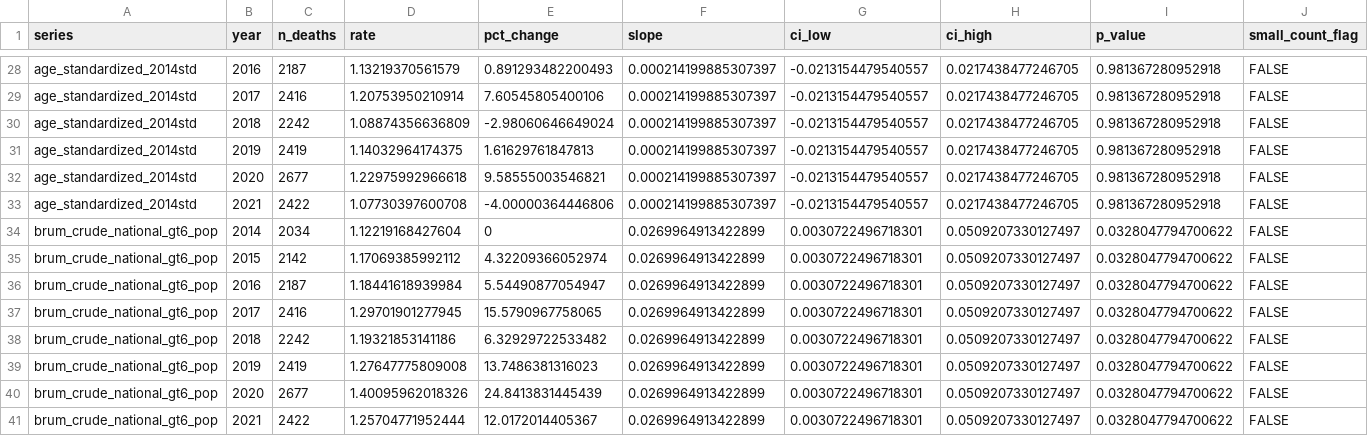
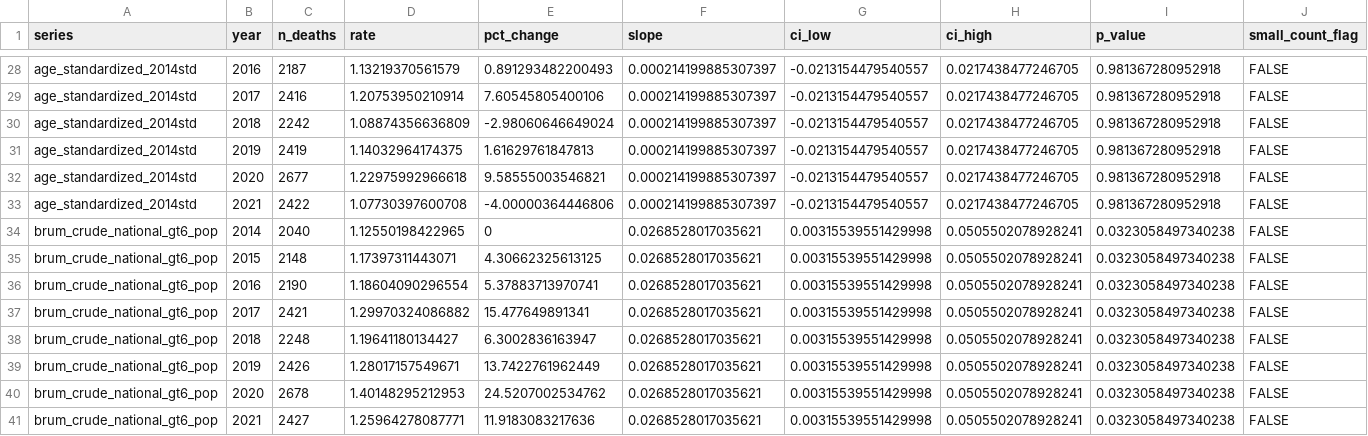
Before and after one commit to EduIntellect/asthma-mortality-brazil-reanalysis, a CSV file: reanalysis/primary_results.csv, drawn as a sheet; only a part is shown, gaps mark what is left out; the diff covers the shown part only.

```diff
--- a/reanalysis/primary_results.csv
+++ b/reanalysis/primary_results.csv
@@ -33,9 +33,9 @@
 "age_standardized_2014std",2021,2422,1.07730397600708,-4.00000364446806,0.000214199885307397,-0.0213154479540557,0.0217438477246705,0.981367280952918,FALSE
-"brum_crude_national_gt6_pop",2014,2034,1.12219168427604,0,0.0269964913422899,0.0030722496718301,0.0509207330127497,0.0328047794700622,FALSE
-"brum_crude_national_gt6_pop",2015,2142,1.17069385992112,4.32209366052974,0.0269964913422899,0.0030722496718301,0.0509207330127497,0.0328047794700622,FALSE
-"brum_crude_national_gt6_pop",2016,2187,1.18441618939984,5.54490877054947,0.0269964913422899,0.0030722496718301,0.0509207330127497,0.0328047794700622,FALSE
-"brum_crude_national_gt6_pop",2017,2416,1.29701901277945,15.5790967758065,0.0269964913422899,0.0030722496718301,0.0509207330127497,0.0328047794700622,FALSE
-"brum_crude_national_gt6_pop",2018,2242,1.19321853141186,6.32929722533482,0.0269964913422899,0.0030722496718301,0.0509207330127497,0.0328047794700622,FALSE
-"brum_crude_national_gt6_pop",2019,2419,1.27647775809008,13.7486381316023,0.0269964913422899,0.0030722496718301,0.0509207330127497,0.0328047794700622,FALSE
-"brum_crude_national_gt6_pop",2020,2677,1.40095962018326,24.8413831445439,0.0269964913422899,0.0030722496718301,0.0509207330127497,0.0328047794700622,FALSE
-"brum_crude_national_gt6_pop",2021,2422,1.25704771952444,12.0172014405367,0.0269964913422899,0.0030722496718301,0.0509207330127497,0.0328047794700622,FALSE
+"brum_crude_national_gt6_pop",2014,2040,1.12550198422965,0,0.0268528017035621,0.00315539551429998,0.0505502078928241,0.0323058497340238,FALSE
+"brum_crude_national_gt6_pop",2015,2148,1.17397311443071,4.30662325613125,0.0268528017035621,0.00315539551429998,0.0505502078928241,0.0323058497340238,FALSE
+"brum_crude_national_gt6_pop",2016,2190,1.18604090296554,5.37883713970741,0.0268528017035621,0.00315539551429998,0.0505502078928241,0.0323058497340238,FALSE
+"brum_crude_national_gt6_pop",2017,2421,1.29970324086882,15.477649891341,0.0268528017035621,0.00315539551429998,0.0505502078928241,0.0323058497340238,FALSE
+"brum_crude_national_gt6_pop",2018,2248,1.19641180134427,6.3002836163947,0.0268528017035621,0.00315539551429998,0.0505502078928241,0.0323058497340238,FALSE
+"brum_crude_national_gt6_pop",2019,2426,1.28017157549671,13.7422761962449,0.0268528017035621,0.00315539551429998,0.0505502078928241,0.0323058497340238,FALSE
+"brum_crude_national_gt6_pop",2020,2678,1.40148295212953,24.5207002534762,0.0268528017035621,0.00315539551429998,0.0505502078928241,0.0323058497340238,FALSE
+"brum_crude_national_gt6_pop",2021,2427,1.25964278087771,11.9183083217636,0.0268528017035621,0.00315539551429998,0.0505502078928241,0.0323058497340238,FALSE
```
Also changed, not shown: 55 edited cells elsewhere in this file, reanalysis/data/denominator_comparison.csv, 3 other files.
